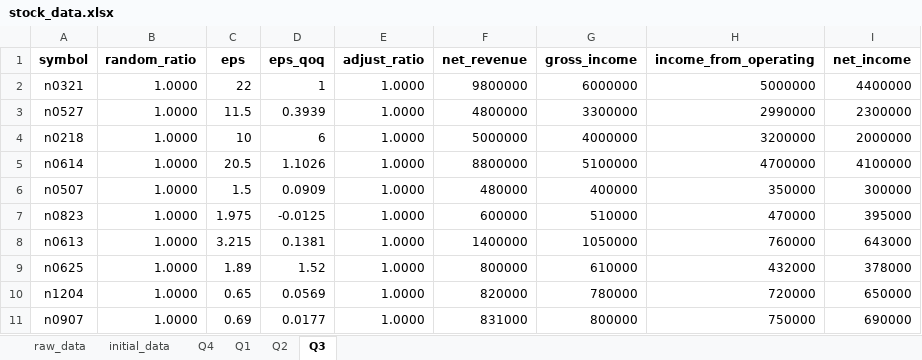
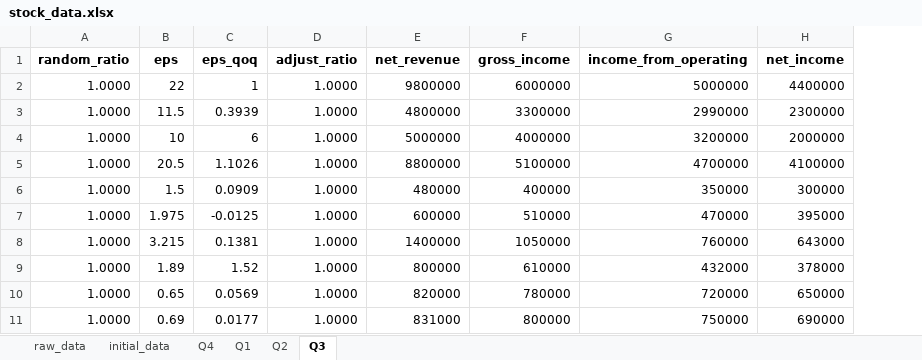
Before and after one commit to GuavaCode233/IFM_camp_bot, an Excel workbook: Data/stock_data.xlsx, sheet Q3, drawn as a sheet; values as stored, in another font and other column widths than the file's, no borders; the diff names each change by its address in the sheet, - before the commit and + after, or states it on an @@ line.

```diff
--- a/Data/stock_data.xlsx (sheet Q3)
+++ b/Data/stock_data.xlsx (sheet Q3)
-column A (symbol), rows 2-11: n0321 | n0527 | n0218 | n0614 | n0507 | n0823 | n0613 | n0625 | n1204 | n0907
```
Also changed, not shown: sheet Q1, sheet Q4, sheet Q2, 2 other files.
